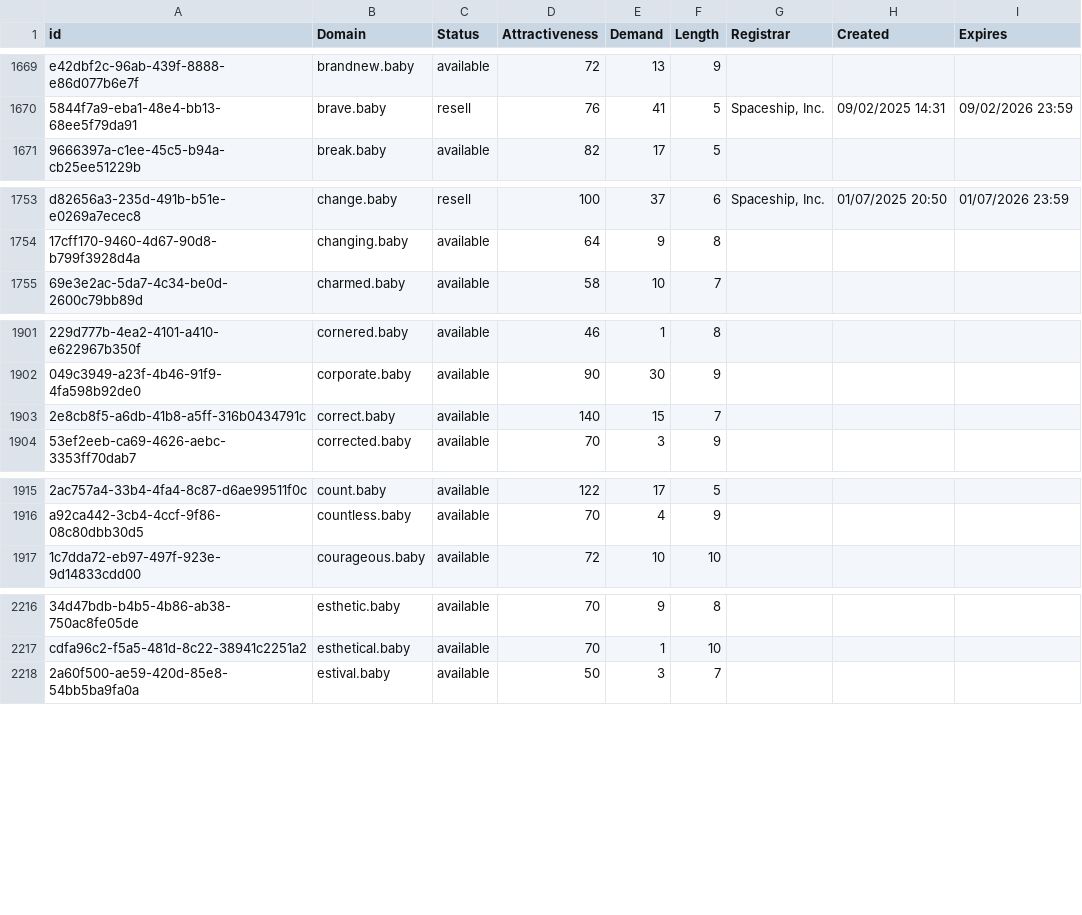
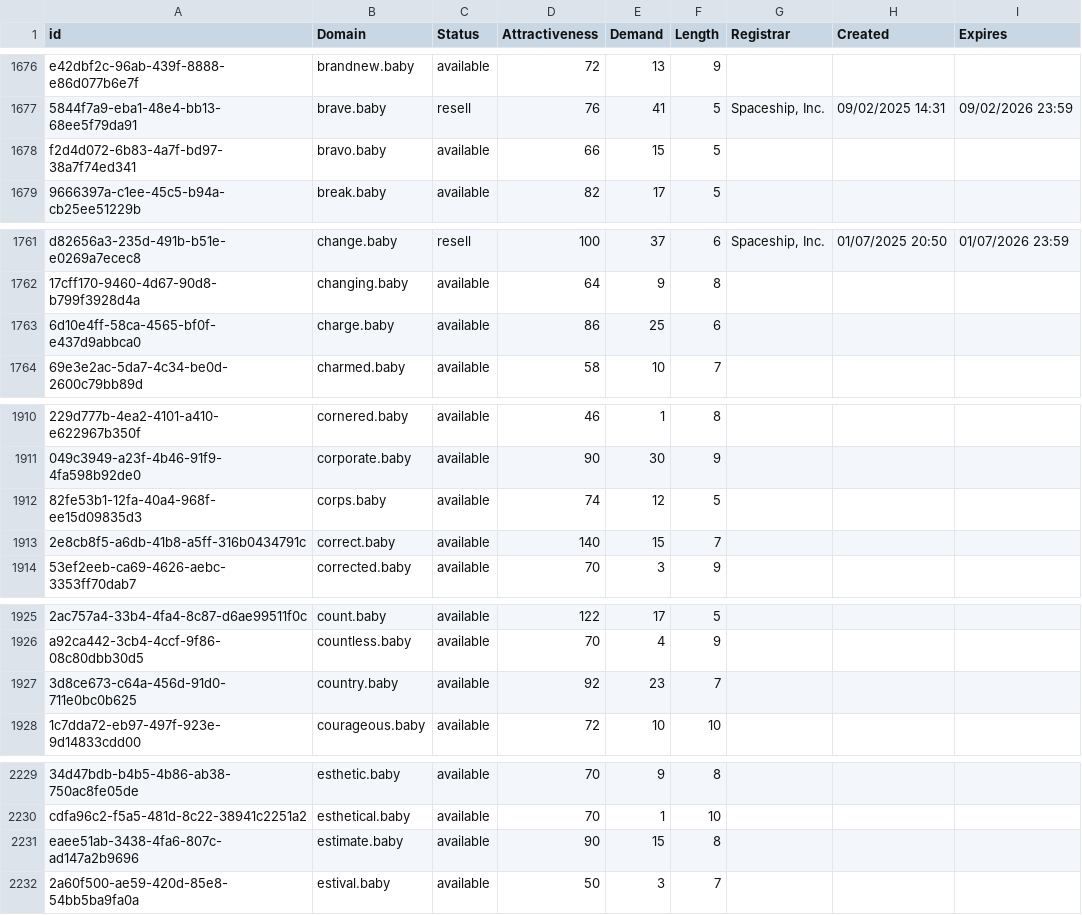
Before and after one commit to UniqueDomains/baby-oneword-domains, a CSV file: baby.csv, drawn as a sheet; only a part is shown, gaps mark what is left out; the diff covers the shown part only; the diff names each change by its address in the sheet, - before the commit and + after, or states it on an @@ line.

```diff
--- a/baby.csv
+++ b/baby.csv
+row 1678: f2d4d072-6b83-4a7f-bd97-38a7f74ed341 | bravo.baby | available | 66 | 15 | 5
+row 1763: 6d10e4ff-58ca-4565-bf0f-e437d9abbca0 | charge.baby | available | 86 | 25 | 6
+row 1912: 82fe53b1-12fa-40a4-968f-ee15d09835d3 | corps.baby | available | 74 | 12 | 5
+row 1927: 3d8ce673-c64a-456d-91d0-711e0bc0b625 | country.baby | available | 92 | 23 | 7
+row 2231: eaee51ab-3438-4fa6-807c-ad147a2b9696 | estimate.baby | available | 90 | 15 | 8
```
Also changed, not shown: 22 added rows and 14 edited cells elsewhere in this file, 2 other files.
